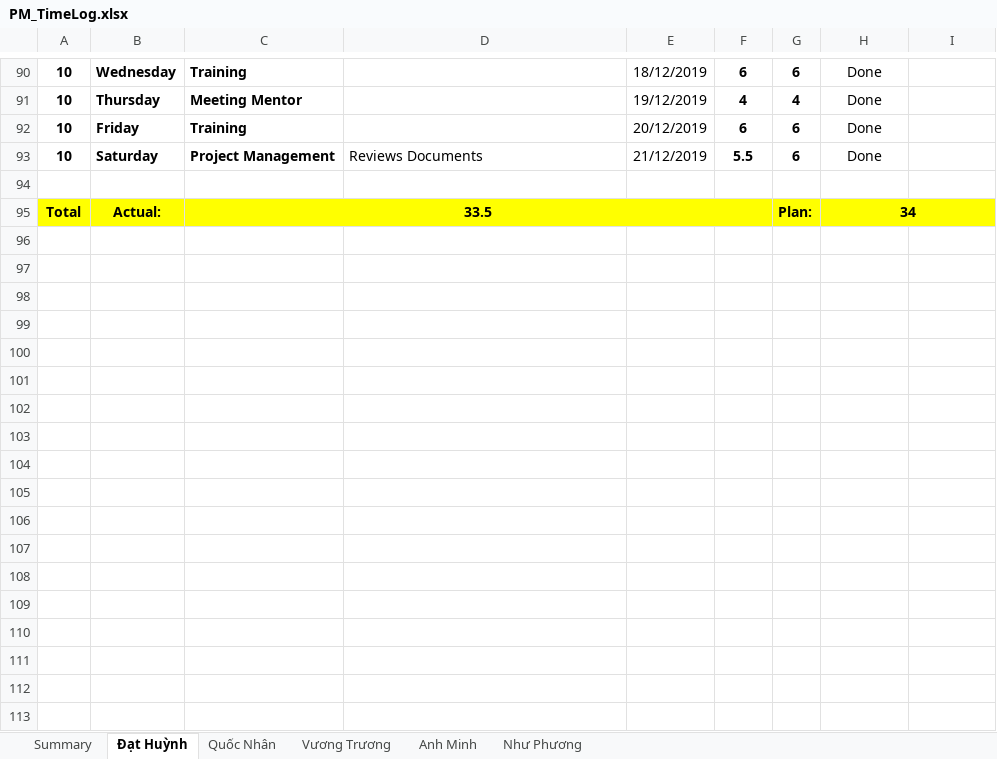
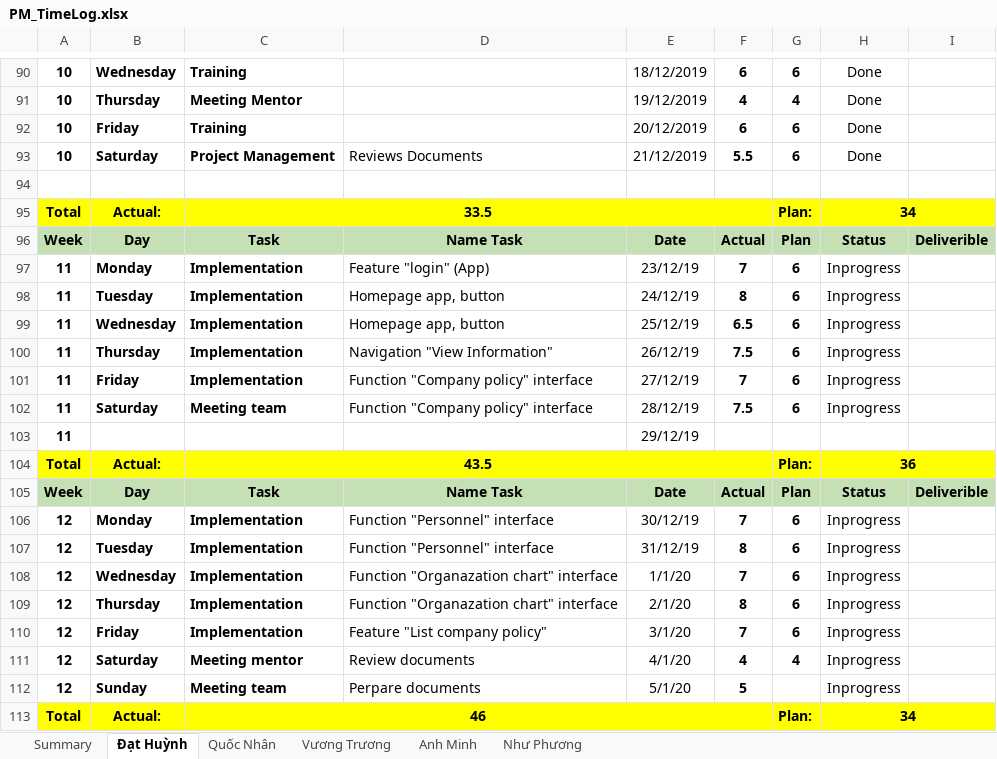
Before and after one commit to DamianHuynh/Capstone-Project, an Excel workbook: Improgress/4. Timelog/PM_TimeLog.xlsx, sheet Đạt Huỳnh, drawn as a sheet; only a part is shown, gaps mark what is left out; values as stored, in another font and other column widths than the file's, no borders; the diff names each change by its address in the sheet, - before the commit and + after, or states it on an @@ line.

Commit message:
Review and change

```diff
--- a/Improgress/4. Timelog/PM_TimeLog.xlsx (sheet Đạt Huỳnh)
+++ b/Improgress/4. Timelog/PM_TimeLog.xlsx (sheet Đạt Huỳnh)
+row 96: Week | Day | Task | Name Task | Date | Actual | Plan | Status | Deliverible
+row 97: 11 | Monday | Implementation | Feature "login" (App) | 23/12/19 | 7 | 6 | Inprogress
+row 98: 11 | Tuesday | Implementation | Homepage app, button | 24/12/19 | 8 | 6 | Inprogress
+row 99: 11 | Wednesday | Implementation | Homepage app, button | 25/12/19 | 6.5 | 6 | Inprogress
+row 100: 11 | Thursday | Implementation | Navigation "View Information" | 26/12/19 | 7.5 | 6 | Inprogress
+row 101: 11 | Friday | Implementation | Function "Company policy" interface | 27/12/19 | 7 | 6 | Inprogress
+row 102: 11 | Saturday | Meeting team | Function "Company policy" interface | 28/12/19 | 7.5 | 6 | Inprogress
+row 103: 11 |  |  |  | 29/12/19
+row 104: Total | Actual: | 43.5 |  |  |  | Plan: | 36
+row 105: Week | Day | Task | Name Task | Date | Actual | Plan | Status | Deliverible
+row 106: 12 | Monday | Implementation | Function "Personnel" interface | 30/12/19 | 7 | 6 | Inprogress
+row 107: 12 | Tuesday | Implementation | Function "Personnel" interface | 31/12/19 | 8 | 6 | Inprogress
+row 108: 12 | Wednesday | Implementation | Function "Organazation chart" interface | 1/1/20 | 7 | 6 | Inprogress
+row 109: 12 | Thursday | Implementation | Function "Organazation chart" interface | 2/1/20 | 8 | 6 | Inprogress
+row 110: 12 | Friday | Implementation | Feature "List company policy" | 3/1/20 | 7 | 6 | Inprogress
+row 111: 12 | Saturday | Meeting mentor | Review documents | 4/1/20 | 4 | 4 | Inprogress
+row 112: 12 | Sunday | Meeting team | Perpare documents | 5/1/20 | 5 |  | Inprogress
+row 113: Total | Actual: | 46 |  |  |  | Plan: | 34
```
Also changed, not shown: sheet Vương Trương, sheet Quốc Nhân, charts or pictures, 11 other files.
